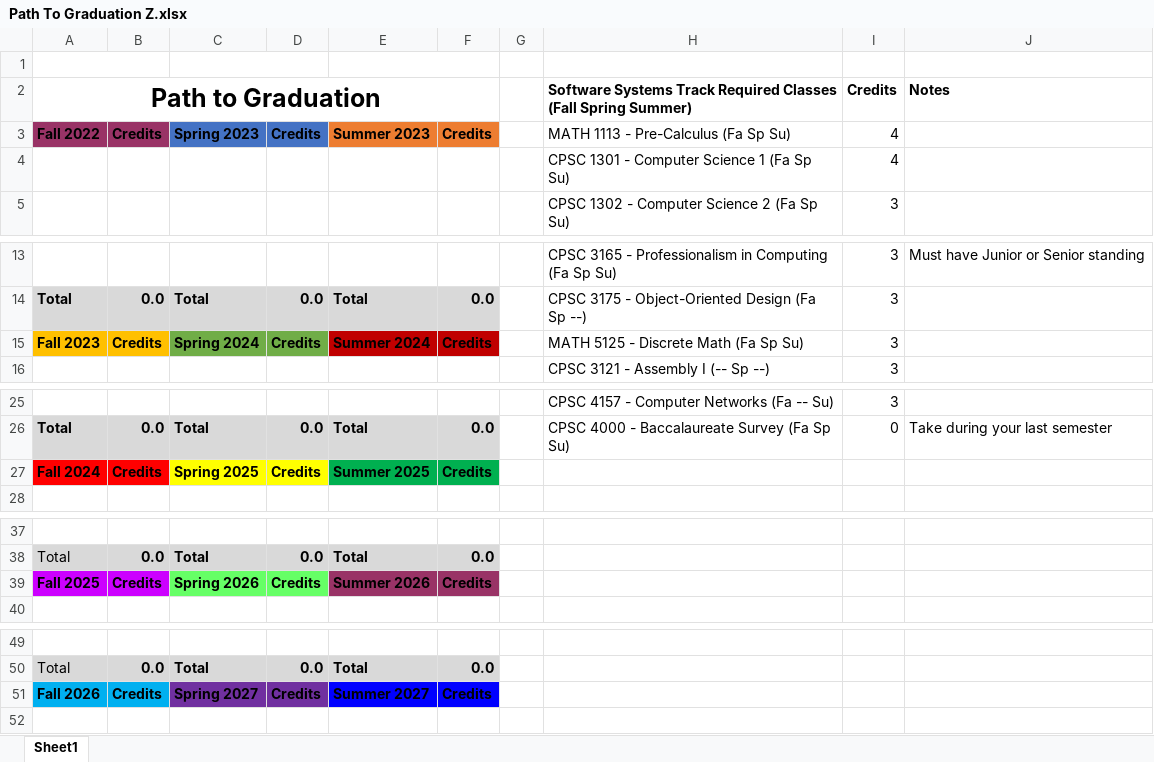
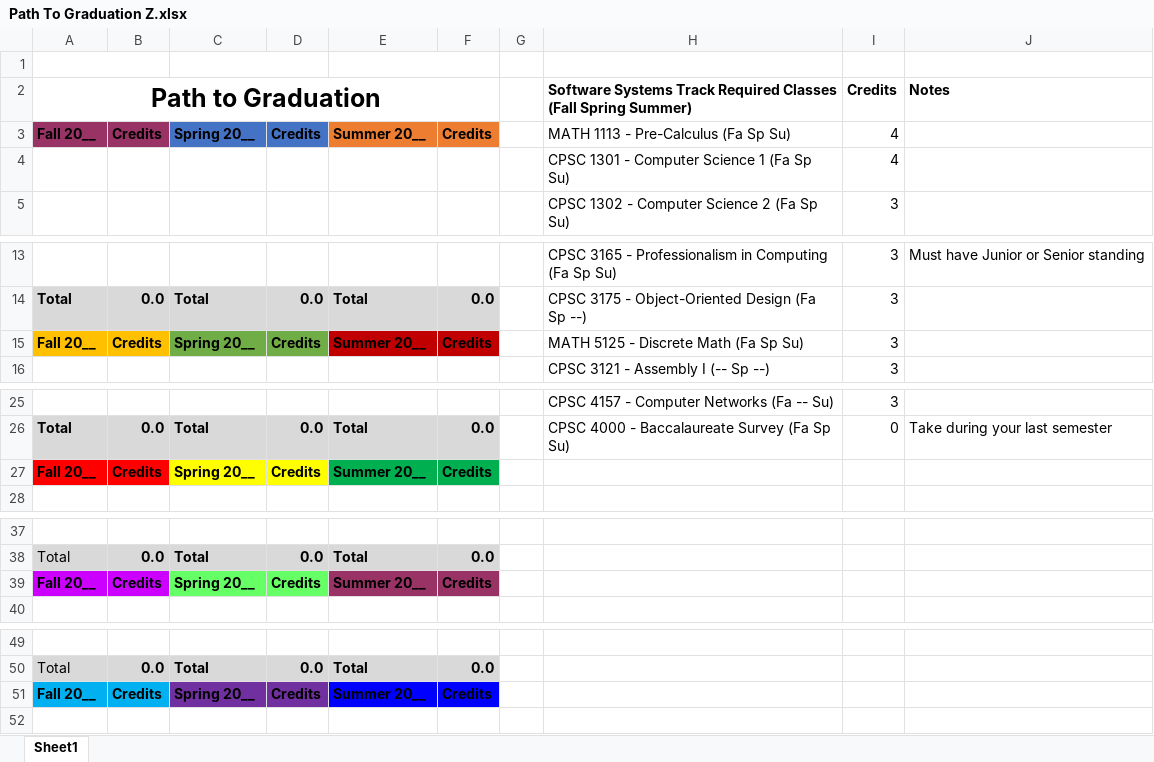
Before and after one commit to austinProGit/scheduler, an Excel workbook: src/input_files/Path To Graduation Z.xlsx, sheet Sheet1, drawn as a sheet; only a part is shown, gaps mark what is left out; values as stored, in another font and other column widths than the file's, no borders; the diff names each change by its address in the sheet, - before the commit and + after, or states it on an @@ line.

Commit message:
Excel formatter works; CPSC 4000 is scheduled incorrectly.

```diff
--- a/src/input_files/Path To Graduation Z.xlsx (sheet Sheet1)
+++ b/src/input_files/Path To Graduation Z.xlsx (sheet Sheet1)
-A3 (Path to Graduation): Fall 2022
+A3 (Path to Graduation): Fall 20__
-C3: Spring 2023
+C3: Spring 20__
-E3: Summer 2023
+E3: Summer 20__
-A15 (Path to Graduation): Fall 2023
+A15 (Path to Graduation): Fall 20__
-C15: Spring 2024
+C15: Spring 20__
-E15: Summer 2024
+E15: Summer 20__
-A27 (Path to Graduation): Fall 2024
+A27 (Path to Graduation): Fall 20__
-C27: Spring 2025
+C27: Spring 20__
-E27: Summer 2025
+E27: Summer 20__
-A39 (Path to Graduation): Fall 2025
+A39 (Path to Graduation): Fall 20__
-C39: Spring 2026
+C39: Spring 20__
-E39: Summer 2026
+E39: Summer 20__
-A51 (Path to Graduation): Fall 2026
+A51 (Path to Graduation): Fall 20__
-C51: Spring 2027
+C51: Spring 20__
-E51: Summer 2027
+E51: Summer 20__
```
Also changed, not shown: src/input_files/Path To Graduation Y.xlsx, 6 other files.
